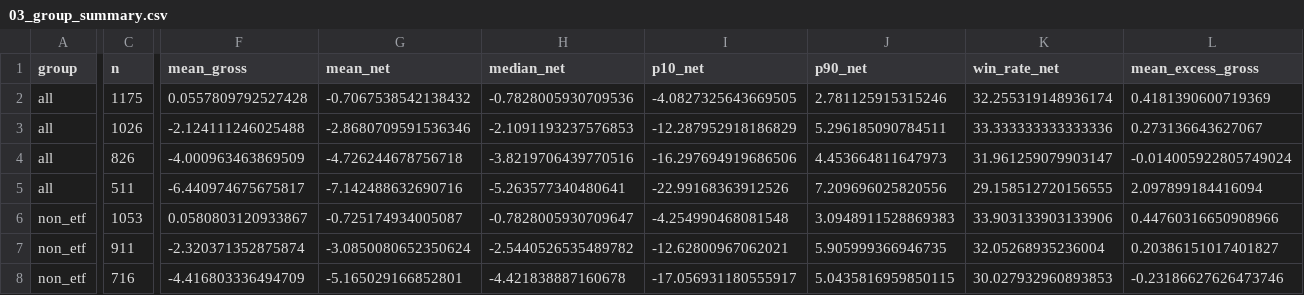
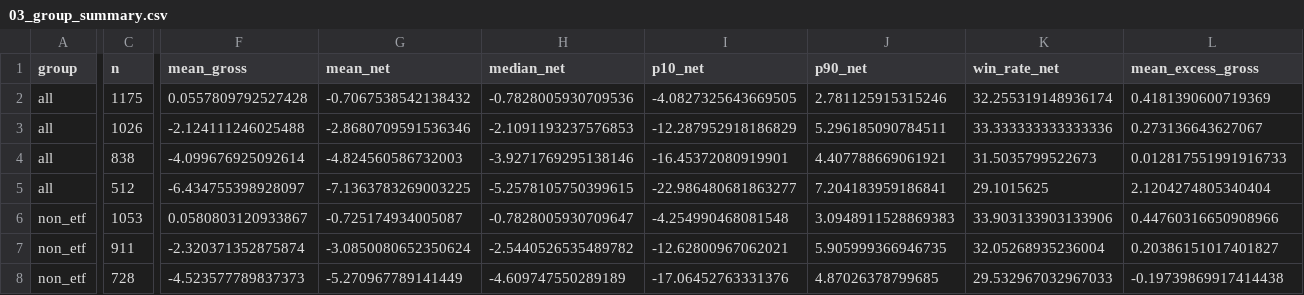
Before and after one commit to flyree140/GPT_stocklab, a CSV file: data/evaluation/03_group_summary.csv, drawn as a sheet; only a part is shown, gaps mark what is left out; the diff covers the shown part only; the diff names each change by its address in the sheet, - before the commit and + after, or states it on an @@ line.

```diff
--- a/data/evaluation/03_group_summary.csv
+++ b/data/evaluation/03_group_summary.csv
-C4 (n): 826
+C4 (n): 838
-F4 (mean_gross): -4.000963463869509
+F4 (mean_gross): -4.099676925092614
-G4 (mean_net): -4.726244678756718
+G4 (mean_net): -4.824560586732003
-H4 (median_net): -3.8219706439770516
+H4 (median_net): -3.9271769295138146
-I4 (p10_net): -16.297694919686506
+I4 (p10_net): -16.45372080919901
-J4 (p90_net): 4.453664811647973
+J4 (p90_net): 4.407788669061921
-K4 (win_rate_net): 31.961259079903147
+K4 (win_rate_net): 31.5035799522673
-L4 (mean_excess_gross): -0.014005922805749024
+L4 (mean_excess_gross): 0.012817551991916733
-C5 (n): 511
+C5 (n): 512
-F5 (mean_gross): -6.440974675675817
+F5 (mean_gross): -6.434755398928097
-G5 (mean_net): -7.142488632690716
+G5 (mean_net): -7.1363783269003225
-H5 (median_net): -5.263577340480641
+H5 (median_net): -5.2578105750399615
-I5 (p10_net): -22.99168363912526
+I5 (p10_net): -22.986480681863277
-J5 (p90_net): 7.209696025820556
+J5 (p90_net): 7.204183959186841
-K5 (win_rate_net): 29.158512720156555
+K5 (win_rate_net): 29.1015625
-L5 (mean_excess_gross): 2.097899184416094
+L5 (mean_excess_gross): 2.1204274805340404
-C8 (n): 716
+C8 (n): 728
-F8 (mean_gross): -4.416803336494709
+F8 (mean_gross): -4.523577789837373
-G8 (mean_net): -5.165029166852801
+G8 (mean_net): -5.270967789141449
-H8 (median_net): -4.421838887160678
+H8 (median_net): -4.609747550289189
-I8 (p10_net): -17.056931180555917
+I8 (p10_net): -17.06452763331376
-J8 (p90_net): 5.0435816959850115
+J8 (p90_net): 4.87026378799685
-K8 (win_rate_net): 30.027932960893853
+K8 (win_rate_net): 29.532967032967033
-L8 (mean_excess_gross): -0.23186627626473746
+L8 (mean_excess_gross): -0.19739869917414438
```
Also changed, not shown: 2 added rows, 2 removed rows and 80 edited cells elsewhere in this file, data/evaluation/05_unresolved_latest_signals.csv, 10 other files.
